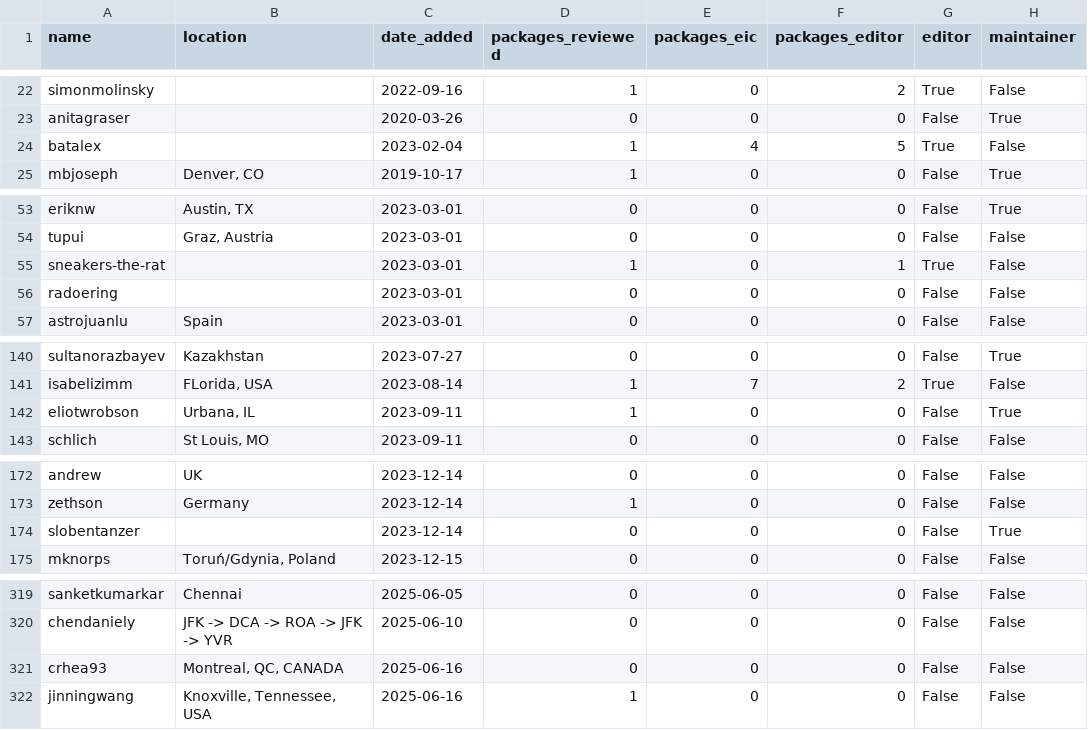
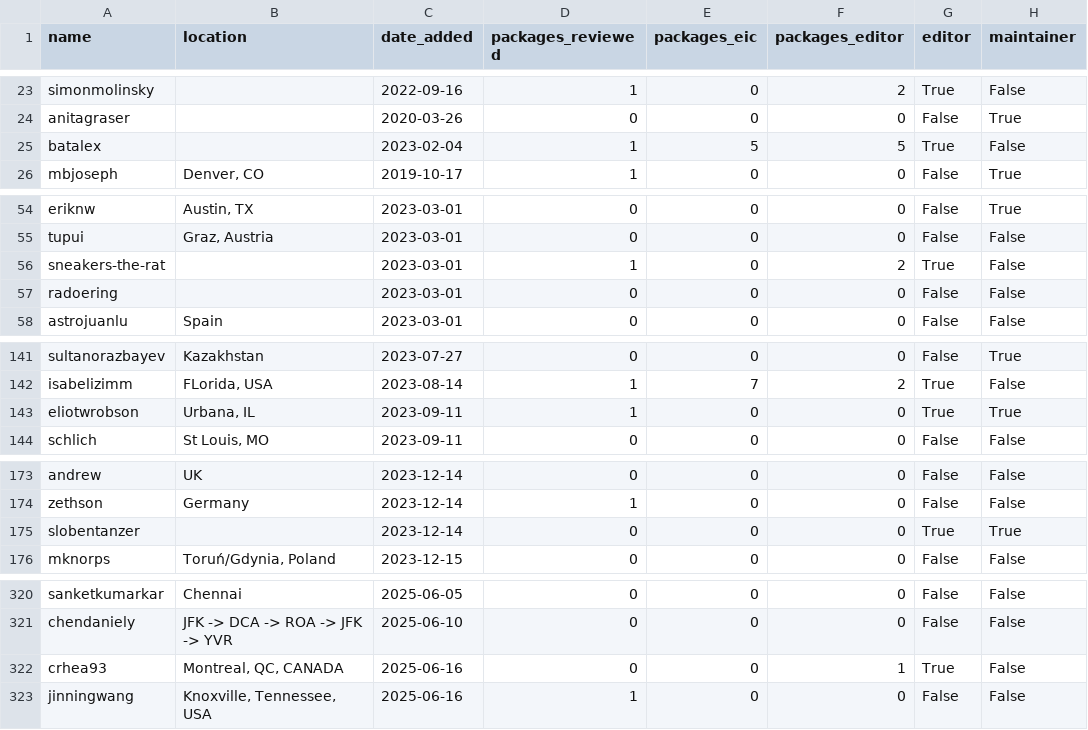
Before and after one commit to pyOpenSci/metrics, a CSV file: _data/review_contribs.csv, drawn as a sheet; only a part is shown, gaps mark what is left out; the diff covers the shown part only.

```diff
--- a/_data/review_contribs.csv
+++ b/_data/review_contribs.csv
@@ -23,3 +24,3 @@ simonmolinsky,,2022-09-16,1,0,2,True,False
 anitagraser,,2020-03-26,0,0,0,False,True
-batalex,,2023-02-04,1,4,5,True,False
+batalex,,2023-02-04,1,5,5,True,False
 mbjoseph,"Denver, CO",2019-10-17,1,0,0,False,True
@@ -54,3 +55,3 @@ eriknw,"Austin, TX",2023-03-01,0,0,0,False,True
 tupui,"Graz, Austria",2023-03-01,0,0,0,False,False
-sneakers-the-rat,,2023-03-01,1,0,1,True,False
+sneakers-the-rat,,2023-03-01,1,0,2,True,False
 radoering,,2023-03-01,0,0,0,False,False
@@ -141,3 +142,3 @@ sultanorazbayev,Kazakhstan,2023-07-27,0,0,0,False,True
 isabelizimm,"FLorida, USA",2023-08-14,1,7,2,True,False
-eliotwrobson,"Urbana, IL",2023-09-11,1,0,0,False,True
+eliotwrobson,"Urbana, IL",2023-09-11,1,0,0,True,True
 schlich,"St Louis, MO",2023-09-11,0,0,0,False,False
@@ -173,3 +174,3 @@ andrew,UK,2023-12-14,0,0,0,False,False
 zethson,Germany,2023-12-14,1,0,0,False,False
-slobentanzer,,2023-12-14,0,0,0,False,True
+slobentanzer,,2023-12-14,0,0,0,True,True
 mknorps,"Toruń/Gdynia, Poland",2023-12-15,0,0,0,False,False
@@ -320,3 +321,3 @@ sanketkumarkar,Chennai,2025-06-05,0,0,0,False,False
 chendaniely,JFK -> DCA -> ROA -> JFK -> YVR,2025-06-10,0,0,0,False,False
-crhea93,"Montreal, QC, CANADA",2025-06-16,0,0,0,False,False
+crhea93,"Montreal, QC, CANADA",2025-06-16,0,0,1,True,False
 jinningwang,"Knoxville, Tennessee, USA",2025-06-16,1,0,0,False,False
```
Also changed, not shown: 11 added rows, 1 moved row and 6 edited cells elsewhere in this file, _data/package_data.csv, _data/review_presubmissions.csv, 3 other files.
